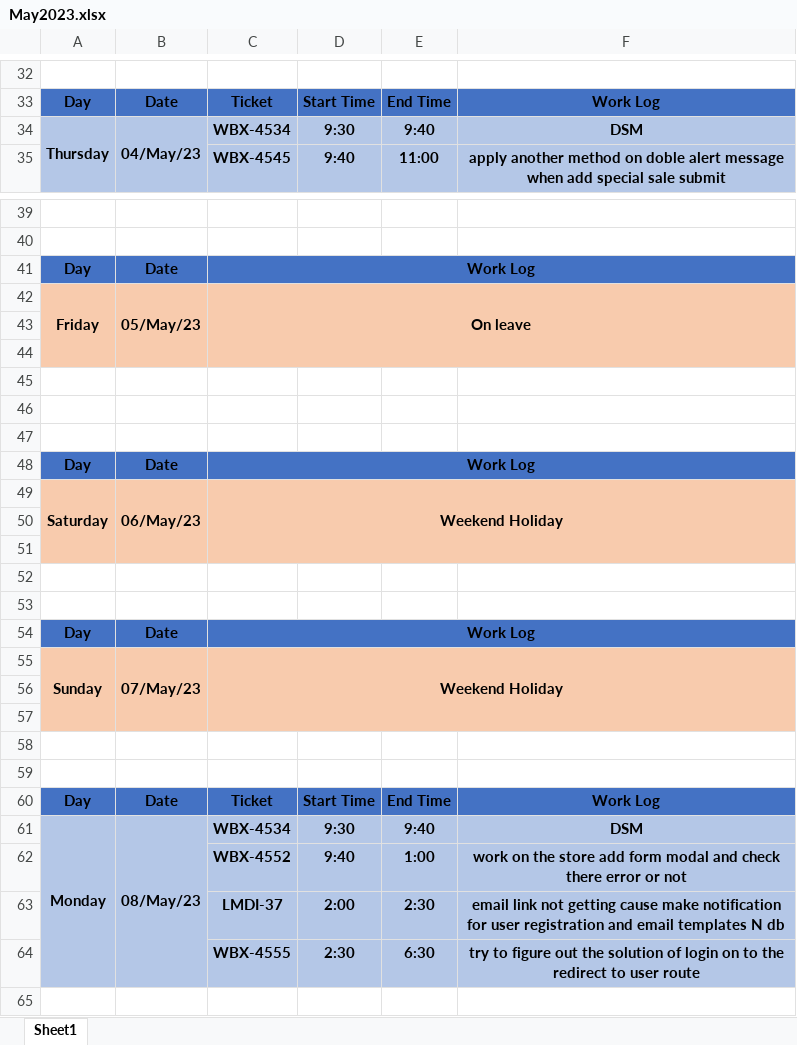
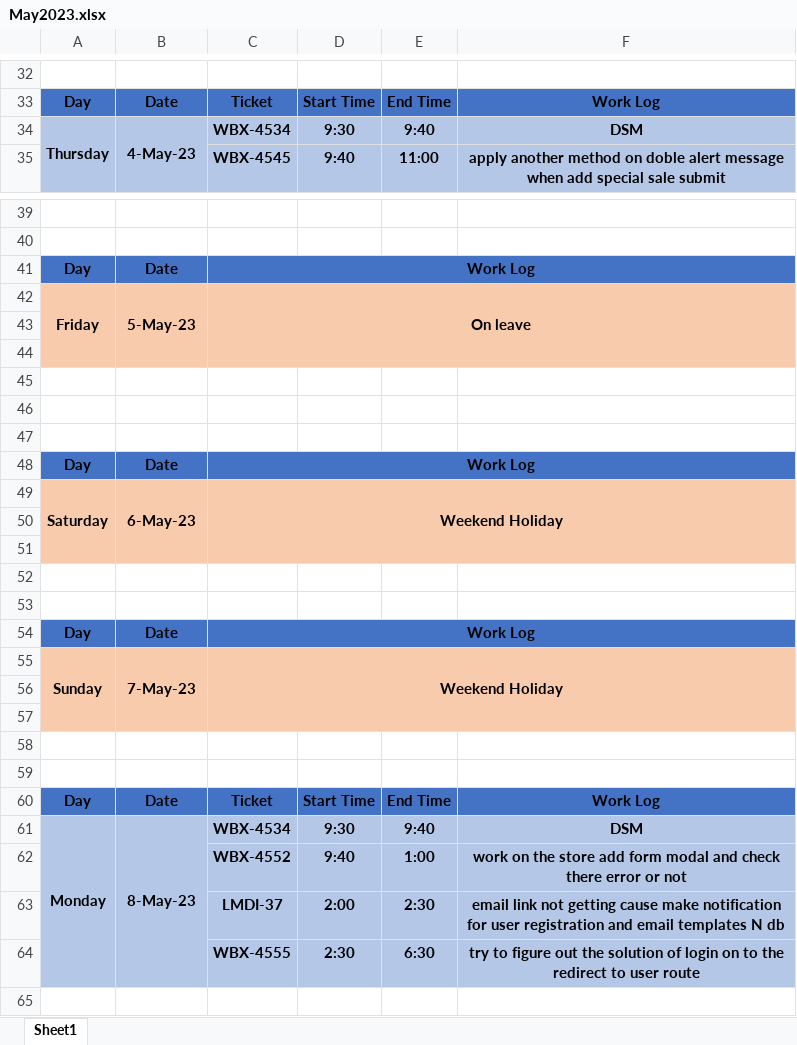
Before and after one commit to ankitkumargits/lmd2023dsr, an Excel workbook: 05_may_/May2023.xlsx, sheet Sheet1, drawn as a sheet; only a part is shown, gaps mark what is left out; values as stored, in another font and other column widths than the file's, no borders; the diff covers the shown part only; the diff names each change by its address in the sheet, - before the commit and + after, or states it on an @@ line.

```diff
--- a/05_may_/May2023.xlsx (sheet Sheet1)
+++ b/05_may_/May2023.xlsx (sheet Sheet1)
-B34: 04/May/23
+B34: 4-May-23
-B42: 05/May/23
+B42: 5-May-23
-B49: 06/May/23
+B49: 6-May-23
-B55: 07/May/23
+B55: 7-May-23
-B61: 08/May/23
+B61: 8-May-23
```
Also changed, not shown: 10 added rows and 8 edited cells elsewhere in this sheet.
